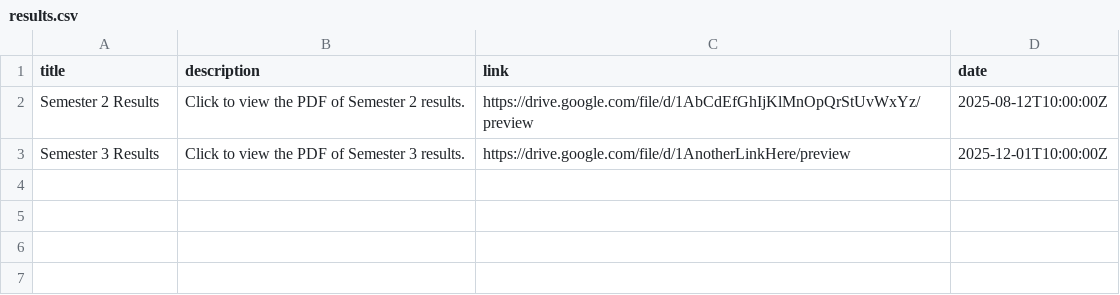
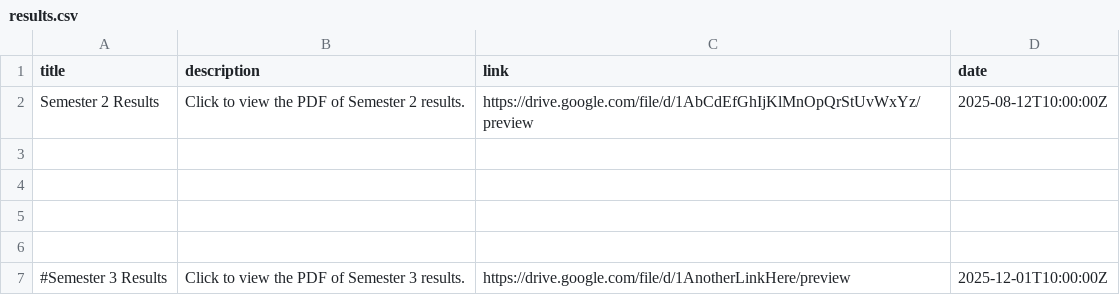
Before and after one commit to Mazharkakar04/IqraPublicSchool, a CSV file: content/results/results.csv, drawn as a sheet.

Commit message:
Update results.csv

```diff
--- a/content/results/results.csv
+++ b/content/results/results.csv
@@ -2,2 +2,6 @@ title,description,link,date
 Semester 2 Results,Click to view the PDF of Semester 2 results.,https://drive.google.com/file/d/1AbCdEfGhIjKlMnOpQrStUvWxYz/preview,2025-08-12T10:00:00Z
-Semester 3 Results,Click to view the PDF of Semester 3 results.,https://drive.google.com/file/d/1AnotherLinkHere/preview,2025-12-01T10:00:00Z
+
+
+
+
+#Semester 3 Results,Click to view the PDF of Semester 3 results.,https://drive.google.com/file/d/1AnotherLinkHere/preview,2025-12-01T10:00:00Z
```
